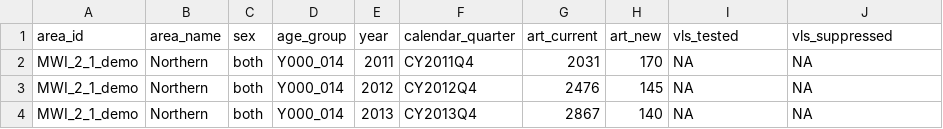
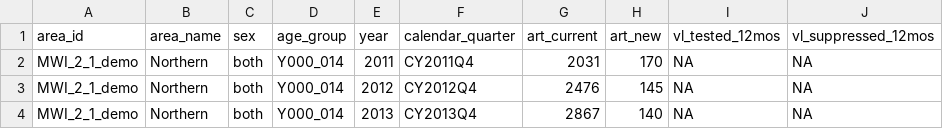
Before and after one commit to mrc-ide/naomi, a CSV file: inst/extdata/demo-subnational-pjnz/demo_art_number_zone.csv, drawn as a sheet; only a part is shown.

```diff
--- a/inst/extdata/demo-subnational-pjnz/demo_art_number_zone.csv
+++ b/inst/extdata/demo-subnational-pjnz/demo_art_number_zone.csv
@@ -1,2 +1,2 @@
-area_id,area_name,sex,age_group,year,calendar_quarter,art_current,art_new,vls_tested,vls_suppressed
+area_id,area_name,sex,age_group,year,calendar_quarter,art_current,art_new,vl_tested_12mos,vl_suppressed_12mos
 MWI_2_1_demo,Northern,both,Y000_014,2011,CY2011Q4,2031,170,NA,NA
```
Also changed, not shown: inst/extdata/demo_art_number.csv, inst/metadata/colour_scales.csv, 11 other files.
